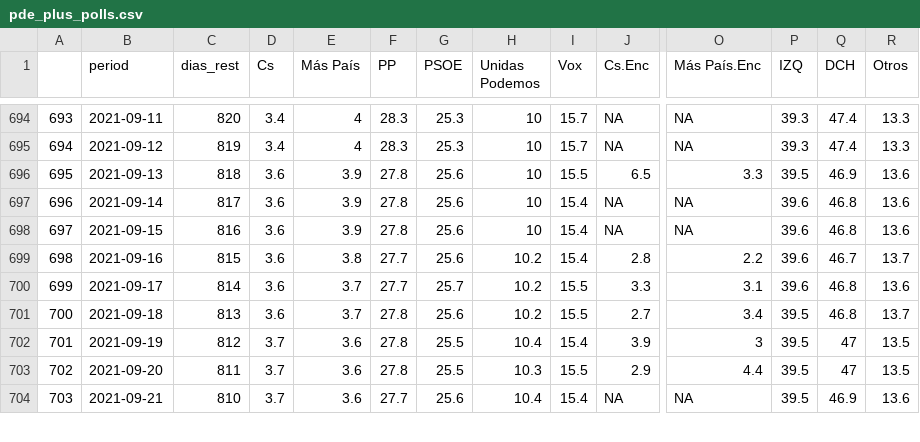
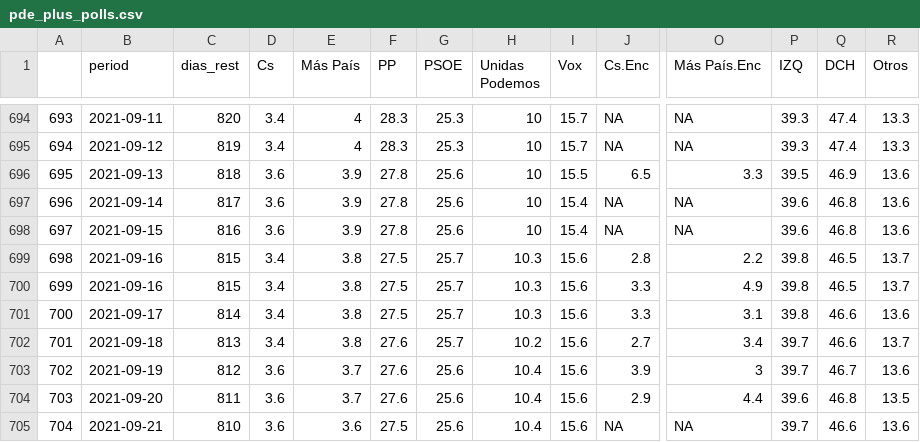
Before and after one commit to endikasatu/promedio_encuestas_esp, a CSV file: data/pde_plus_polls.csv, drawn as a sheet; only a part is shown, gaps mark what is left out; addresses are those after the commit; rows hold the shown columns only; the diff covers the shown part only; the diff names each change by its address in the sheet, - before the commit and + after, or states it on an @@ line.

```diff
--- a/data/pde_plus_polls.csv
+++ b/data/pde_plus_polls.csv
@@ column A renumbered from row 550 down @@
-D699 (Cs): 3.6
+D699 (Cs): 3.4
-F699 (PP): 27.7
+F699 (PP): 27.5
-G699 (PSOE): 25.6
+G699 (PSOE): 25.7
-H699 (Unidas Podemos): 10.2
+H699 (Unidas Podemos): 10.3
-I699 (Vox): 15.4
+I699 (Vox): 15.6
-P699 (IZQ): 39.6
+P699 (IZQ): 39.8
-Q699 (DCH): 46.7
+Q699 (DCH): 46.5
+row 700: 699 | 2021-09-16 | 815 | 3.4 | 3.8 | 27.5 | 25.7 | 10.3 | 15.6 | 3.3 | 4.9 | 39.8 | 46.5 | 13.7
-D701:D702 (Cs): 3.6
+D701:D702 (Cs): 3.4
-E701:E702 (Más País): 3.7
+E701:E702 (Más País): 3.8
-F701 (PP): 27.7
+F701 (PP): 27.5
-H701 (Unidas Podemos): 10.2
+H701 (Unidas Podemos): 10.3
-I701:I702 (Vox): 15.5
+I701:I702 (Vox): 15.6
-P701 (IZQ): 39.6
+P701 (IZQ): 39.8
-Q701:Q702 (DCH): 46.8
+Q701:Q702 (DCH): 46.6
-F702:F704 (PP): 27.8
+F702:F704 (PP): 27.6
-G702 (PSOE): 25.6
+G702 (PSOE): 25.7
-P702:P703 (IZQ): 39.5
+P702:P703 (IZQ): 39.7
-D703:D705 (Cs): 3.7
+D703:D705 (Cs): 3.6
-E703:E704 (Más País): 3.6
+E703:E704 (Más País): 3.7
-G703:G704 (PSOE): 25.5
+G703:G704 (PSOE): 25.6
-I703 (Vox): 15.4
+I703 (Vox): 15.6
-Q703 (DCH): 47
+Q703 (DCH): 46.7
-R703 (Otros): 13.5
+R703 (Otros): 13.6
-H704 (Unidas Podemos): 10.3
+H704 (Unidas Podemos): 10.4
-I704 (Vox): 15.5
+I704 (Vox): 15.6
-P704 (IZQ): 39.5
+P704 (IZQ): 39.6
-Q704 (DCH): 47
+Q704 (DCH): 46.8
-F705 (PP): 27.7
+F705 (PP): 27.5
-I705 (Vox): 15.4
+I705 (Vox): 15.6
-P705 (IZQ): 39.5
+P705 (IZQ): 39.7
-Q705 (DCH): 46.9
+Q705 (DCH): 46.6
```
Also changed, not shown: 1 moved row and 15 edited cells elsewhere in this file, data/polls.csv, 1 other file.
